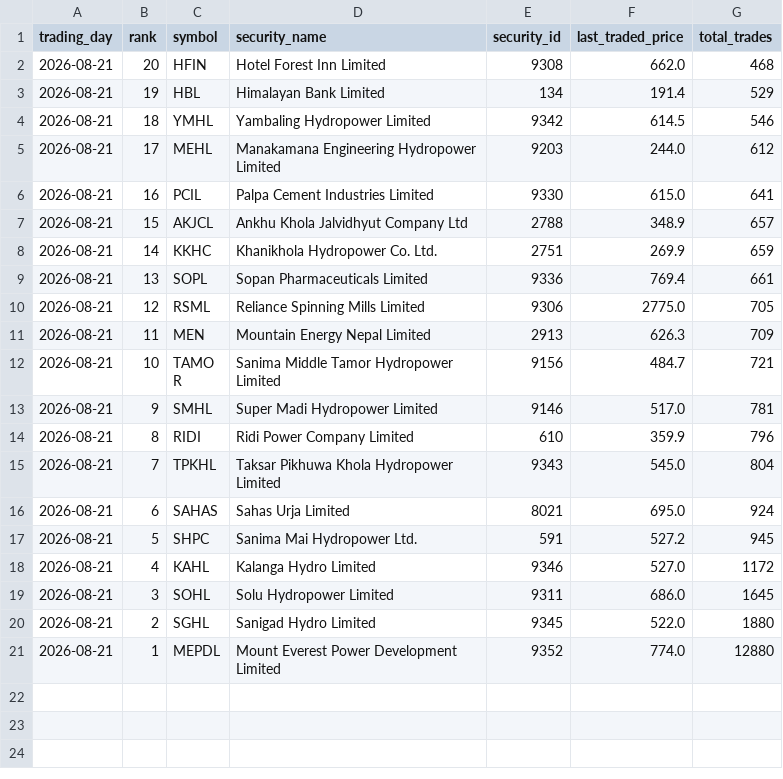
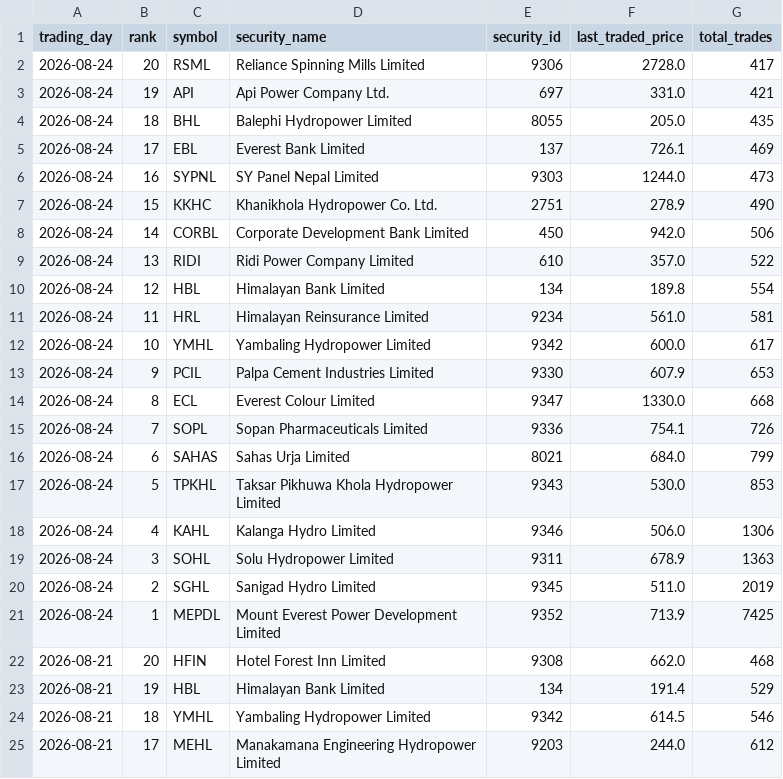
Before and after one commit to h0miez4evr/Nepse_automation, a CSV file: nepse_data/nepse_top20_transactions.csv, drawn as a sheet; only a part is shown; the shorter side is filled out with more unchanged rows; the diff names each change by its address in the sheet, - before the commit and + after, or states it on an @@ line.

```diff
--- a/nepse_data/nepse_top20_transactions.csv
+++ b/nepse_data/nepse_top20_transactions.csv
+row 2: 2026-08-24 | 20 | RSML | Reliance Spinning Mills Limited | 9306 | 2728.0 | 417
+row 3: 2026-08-24 | 19 | API | Api Power Company Ltd. | 697 | 331.0 | 421
+row 4: 2026-08-24 | 18 | BHL | Balephi Hydropower Limited | 8055 | 205.0 | 435
+row 5: 2026-08-24 | 17 | EBL | Everest Bank Limited | 137 | 726.1 | 469
+row 6: 2026-08-24 | 16 | SYPNL | SY Panel Nepal Limited | 9303 | 1244.0 | 473
+row 7: 2026-08-24 | 15 | KKHC | Khanikhola Hydropower Co. Ltd. | 2751 | 278.9 | 490
+row 8: 2026-08-24 | 14 | CORBL | Corporate Development Bank Limited | 450 | 942.0 | 506
+row 9: 2026-08-24 | 13 | RIDI | Ridi Power Company Limited | 610 | 357.0 | 522
+row 10: 2026-08-24 | 12 | HBL | Himalayan Bank Limited | 134 | 189.8 | 554
+row 11: 2026-08-24 | 11 | HRL | Himalayan Reinsurance Limited | 9234 | 561.0 | 581
+row 12: 2026-08-24 | 10 | YMHL | Yambaling Hydropower Limited | 9342 | 600.0 | 617
+row 13: 2026-08-24 | 9 | PCIL | Palpa Cement Industries Limited | 9330 | 607.9 | 653
+row 14: 2026-08-24 | 8 | ECL | Everest Colour Limited | 9347 | 1330.0 | 668
+row 15: 2026-08-24 | 7 | SOPL | Sopan Pharmaceuticals Limited | 9336 | 754.1 | 726
+row 16: 2026-08-24 | 6 | SAHAS | Sahas Urja Limited | 8021 | 684.0 | 799
+row 17: 2026-08-24 | 5 | TPKHL | Taksar Pikhuwa Khola Hydropower Limited | 9343 | 530.0 | 853
+row 18: 2026-08-24 | 4 | KAHL | Kalanga Hydro Limited | 9346 | 506.0 | 1306
+row 19: 2026-08-24 | 3 | SOHL | Solu Hydropower Limited | 9311 | 678.9 | 1363
+row 20: 2026-08-24 | 2 | SGHL | Sanigad Hydro Limited | 9345 | 511.0 | 2019
+row 21: 2026-08-24 | 1 | MEPDL | Mount Everest Power Development Limited | 9352 | 713.9 | 7425
```
Also changed, not shown: nepse_data/nepse_top20_gainers.csv, nepse_data/nepse_top20_relative_strength.csv, 2 other files.
